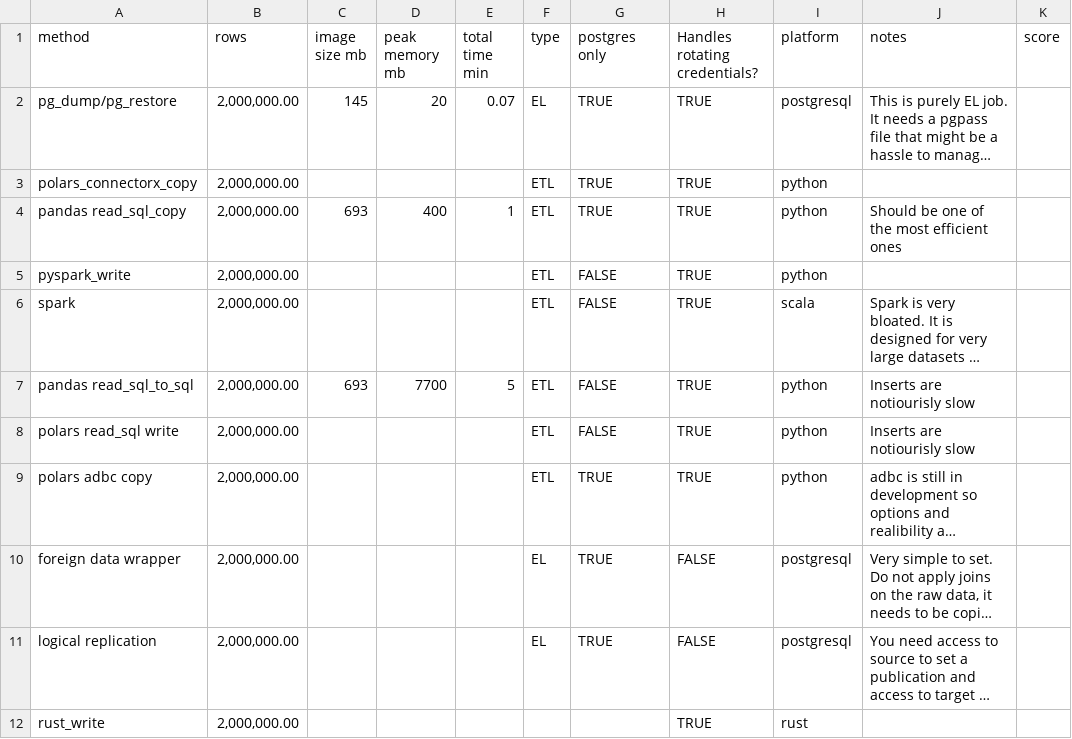
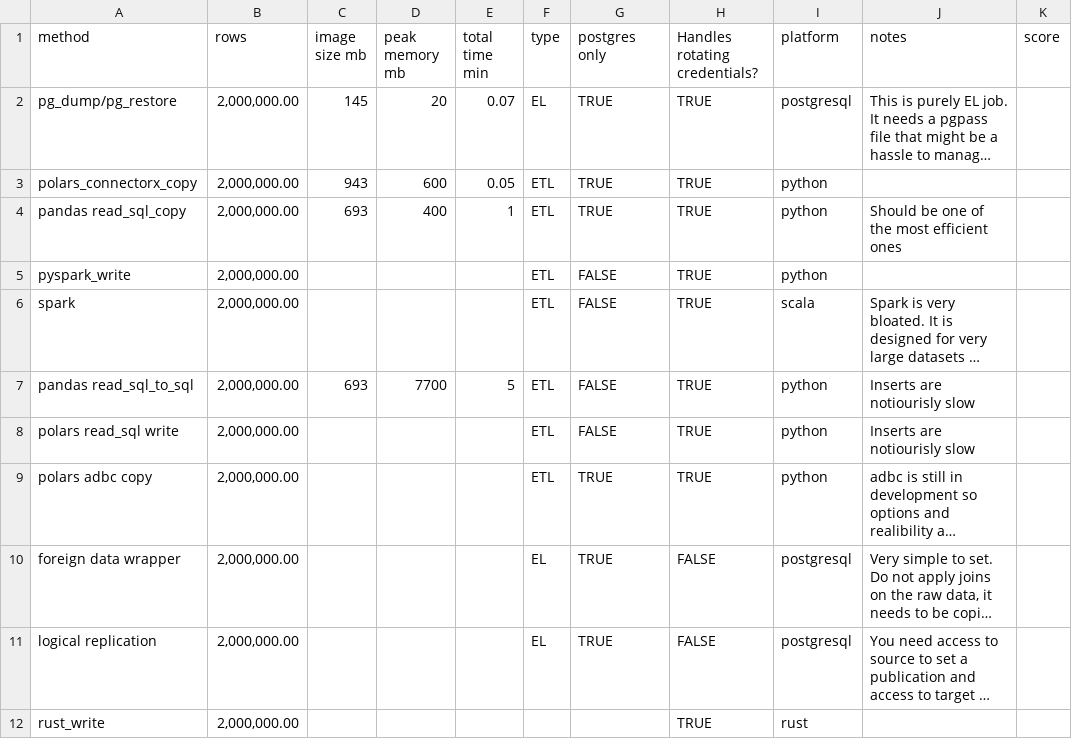
Before and after one commit to carlospadron/etl, a CSV file: comparisons.csv, drawn as a sheet; long unchanged cells end in …; the diff names each change by its address in the sheet, - before the commit and + after, or states it on an @@ line.

Commit message:
Update comparisons.csv to correct formatting and include peak memory usage for polars_connectorx_copy

```diff
--- a/comparisons.csv
+++ b/comparisons.csv
-C3 (image size mb): (empty)
+C3 (image size mb): 943
-D3 (peak memory mb): (empty)
+D3 (peak memory mb): 600
-E3 (total time min): (empty)
+E3 (total time min): 0.05
```
